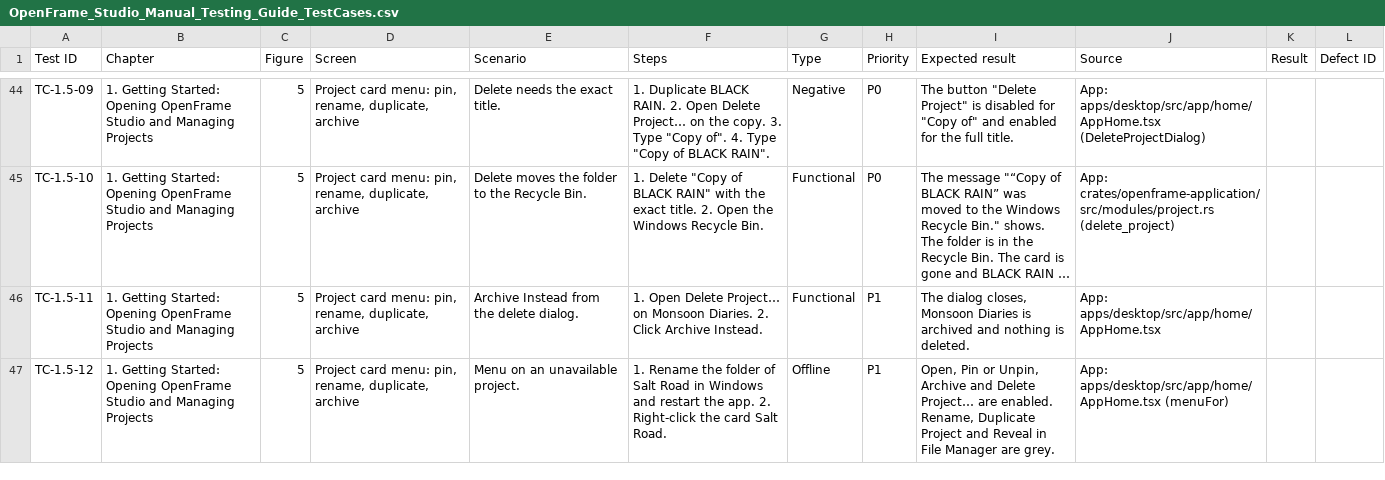
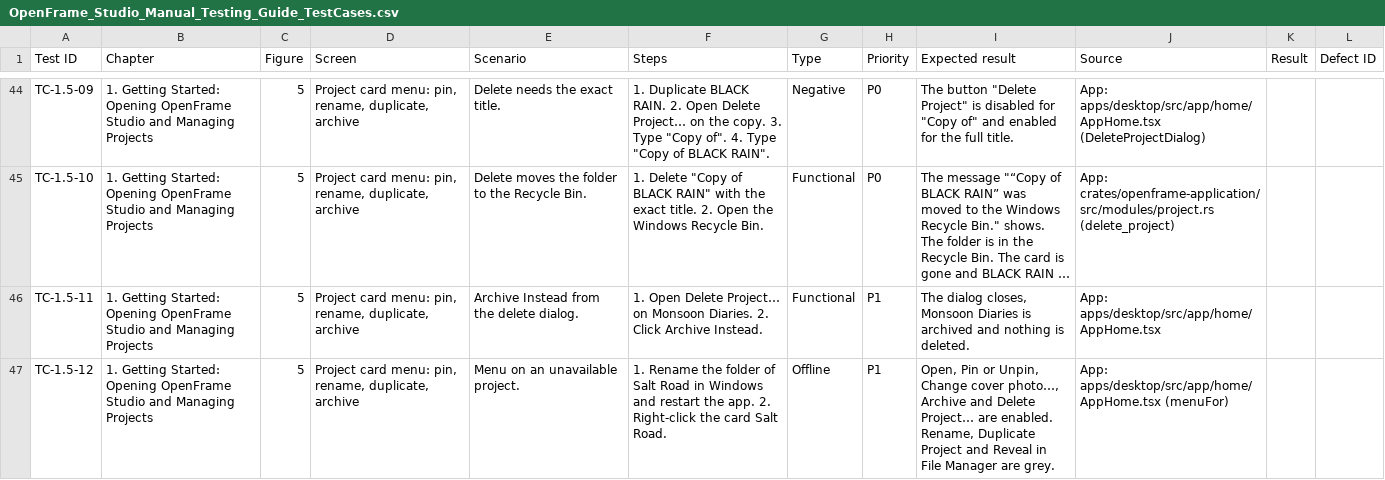
Before and after one commit to Saravankumar25/OpenFrame, a CSV file: docs/manual/OpenFrame_Studio_Manual_Testing_Guide_TestCases.csv, drawn as a sheet; only a part is shown, gaps mark what is left out; long unchanged cells end in …; the diff covers the shown part only.

```diff
--- a/docs/manual/OpenFrame_Studio_Manual_Testing_Guide_TestCases.csv
+++ b/docs/manual/OpenFrame_Studio_Manual_Testing_Guide_TestCases.csv
@@ -46,2 +46,2 @@
 "TC-1.5-11","1. Getting Started: Opening OpenFrame Studio and Managing Projects","5","Project card menu: pin, rename, duplicate, archive","Archive Instead from the delete dialog.","1. Open Delete Project… on Monsoon Diaries. 2. Click Archive Instead.","Functional","P1","The dialog closes, Monsoon Diaries is archived and nothing is deleted.","App: apps/desktop/src/app/home/AppHome.tsx","",""
-"TC-1.5-12","1. Getting Started: Opening OpenFrame Studio and Managing Projects","5","Project card menu: pin, rename, duplicate, archive","Menu on an unavailable project.","1. Rename the folder of Salt Road in Windows and restart the app. 2. Right-click the card Salt Road.","Offline","P1","Open, Pin or Unpin, Archive and Delete Project… are enabled. Rename, Duplicate Project and Reveal in File Manager are grey.","App: apps/desktop/src/app/home/AppHome.tsx (menuFor)","",""
+"TC-1.5-12","1. Getting Started: Opening OpenFrame Studio and Managing Projects","5","Project card menu: pin, rename, duplicate, archive","Menu on an unavailable project.","1. Rename the folder of Salt Road in Windows and restart the app. 2. Right-click the card Salt Road.","Offline","P1","Open, Pin or Unpin, Change cover photo…, Archive and Delete Project… are enabled. Rename, Duplicate Project and Reveal in File Manager are grey.","App: apps/desktop/src/app/home/AppHome.tsx (menuFor)","",""
```
Also changed, not shown: 1 added row and 1 edited cell elsewhere in this file, 18 other files.
